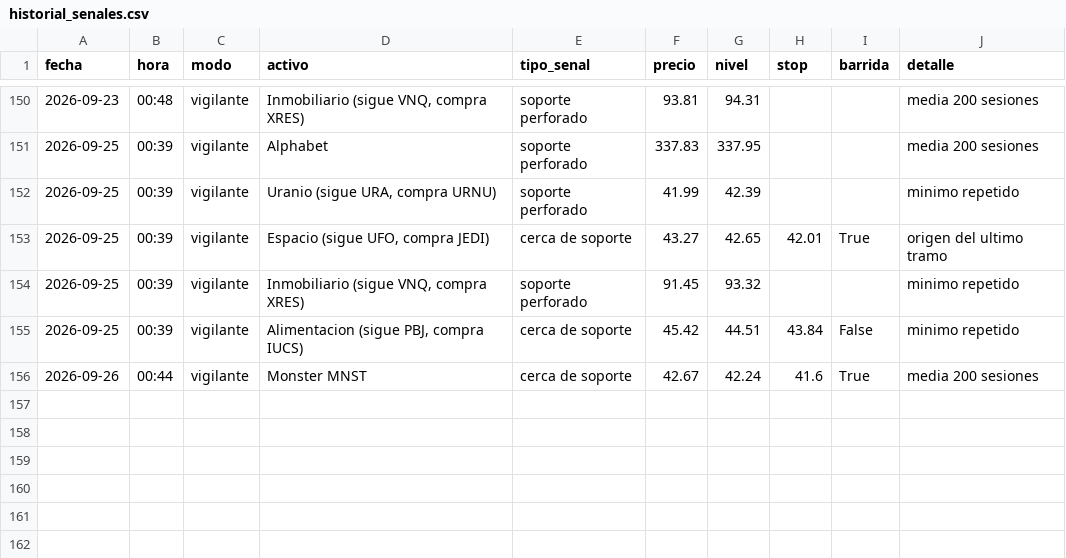
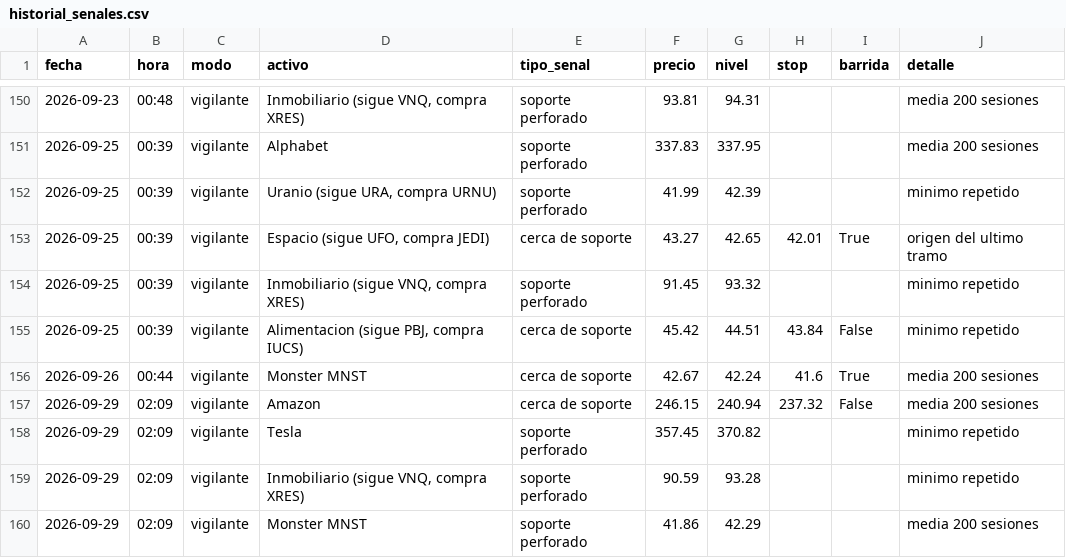
Before and after one commit to Hushyyyy-coder/Sistema-de-inversi-n-m-todo-Cava, a CSV file: historial_senales.csv, drawn as a sheet; only a part is shown, gaps mark what is left out.

Commit message:
Vigilante: actualizacion diaria

```diff
--- a/historial_senales.csv
+++ b/historial_senales.csv
@@ -156 +156,5 @@ fecha,hora,modo,activo,tipo_senal,precio,nivel,stop,barrida,detalle
 2026-09-26,00:44,vigilante,Monster MNST,cerca de soporte,42.67,42.24,41.6,True,media 200 sesiones
+2026-09-29,02:09,vigilante,Amazon,cerca de soporte,246.15,240.94,237.32,False,media 200 sesiones
+2026-09-29,02:09,vigilante,Tesla,soporte perforado,357.45,370.82,,,minimo repetido
+2026-09-29,02:09,vigilante,"Inmobiliario (sigue VNQ, compra XRES)",soporte perforado,90.59,93.28,,,minimo repetido
+2026-09-29,02:09,vigilante,Monster MNST,soporte perforado,41.86,42.29,,,media 200 sesiones
```
Also changed, not shown: 1 other file.
